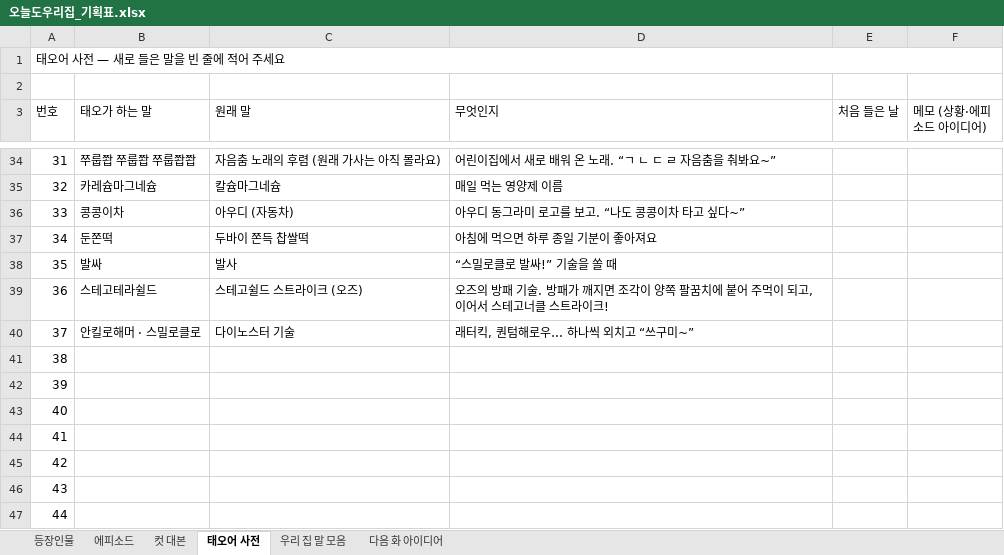
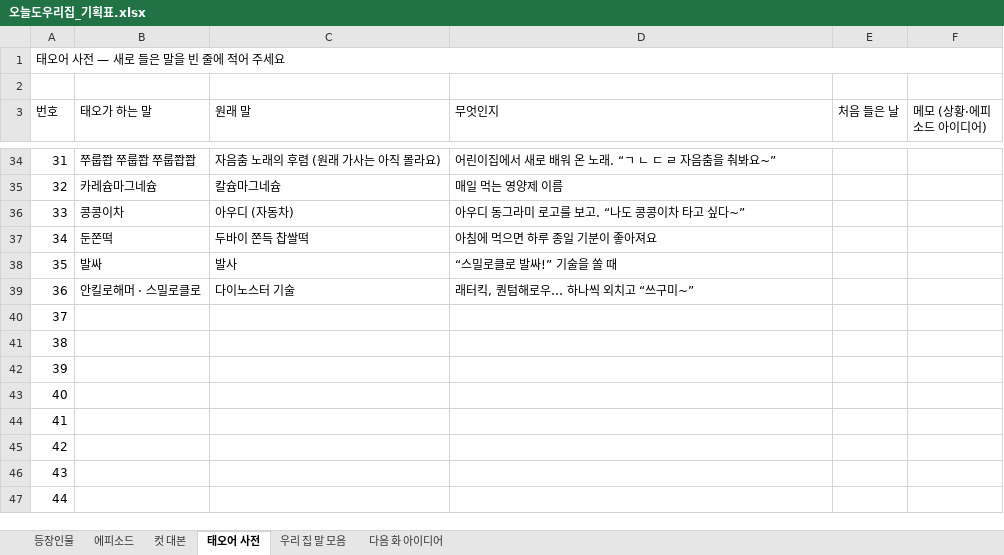
Before and after one commit to seangold8888/seangold8888.github.io, an Excel workbook: webtoon/planning/오늘도우리집_기획표.xlsx, sheet 태오어 사전, drawn as a sheet; only a part is shown, gaps mark what is left out; the shorter side is filled out with more unchanged rows; values as stored, in another font and other column widths than the file's, no cell formats; removed rows and columns are numbered as before the commit, all else as after; the diff names each change by its address in the sheet, - before the commit and + after, or states it on an @@ line.

```diff
--- a/webtoon/planning/오늘도우리집_기획표.xlsx (sheet 태오어 사전)
+++ b/webtoon/planning/오늘도우리집_기획표.xlsx (sheet 태오어 사전)
-row 39: 36 | 스테고테라쉴드 | 스테고쉴드 스트라이크 (오즈) | 오즈의 방패 기술. 방패가 깨지면 조각이 양쪽 팔꿈치에 붙어 주먹이 되고, 이어서 스테고너클 스트라이크!
@@ column A (번호) renumbered from row 39 down @@
```
Also changed, not shown: cell formats, 1 other file.
